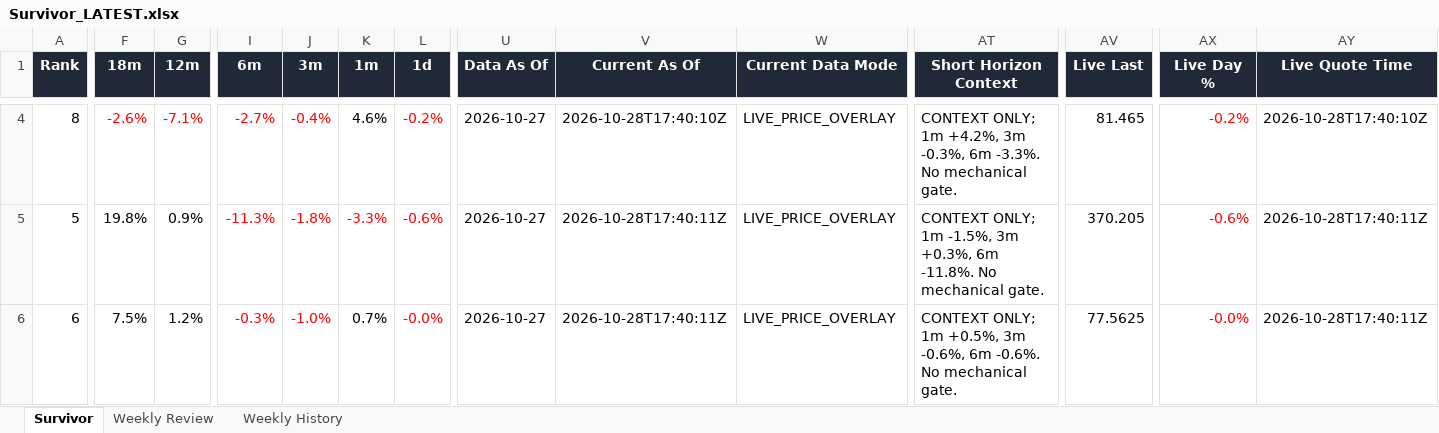
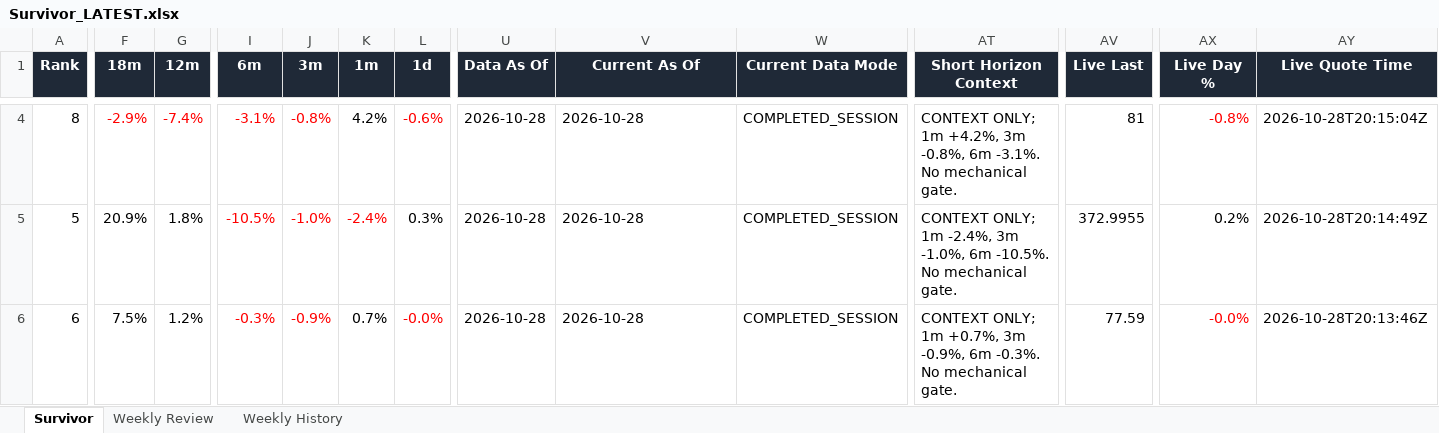
Before and after one commit to DarkMoonv1/NEFTy, an Excel workbook: Survivor_LATEST.xlsx, sheet Survivor, drawn as a sheet; only a part is shown, gaps mark what is left out; values as stored, in another font and other column widths than the file's, no borders; the diff covers the shown part only; the diff names each change by its address in the sheet, - before the commit and + after, or states it on an @@ line.

Commit message:
Update Survivor_LATEST.xlsx

```diff
--- a/Survivor_LATEST.xlsx (sheet Survivor)
+++ b/Survivor_LATEST.xlsx (sheet Survivor)
-F4 (18m): -2.6%
+F4 (18m): -2.9%
-G4 (12m): -7.1%
+G4 (12m): -7.4%
-I4 (6m): -2.7%
+I4 (6m): -3.1%
-J4 (3m): -0.4%
+J4 (3m): -0.8%
-K4 (1m): 4.6%
+K4 (1m): 4.2%
-L4 (1d): -0.2%
+L4 (1d): -0.6%
-U4:U6 (Data As Of): 2026-10-27
+U4:U6 (Data As Of): 2026-10-28
-V4 (Current As Of): 2026-10-28T17:40:10Z
+V4 (Current As Of): 2026-10-28
-W4:W6 (Current Data Mode): LIVE_PRICE_OVERLAY
+W4:W6 (Current Data Mode): COMPLETED_SESSION
-AT4 (Short Horizon Context): …+4.2%, 3m -0.3%, 6m -3.3%. No mechanical…
+AT4 (Short Horizon Context): …+4.2%, 3m -0.8%, 6m -3.1%. No mechanical…
-AV4 (Live Last): 81.465
+AV4 (Live Last): 81
-AX4 (Live Day %): -0.2%
+AX4 (Live Day %): -0.8%
-AY4 (Live Quote Time): 2026-10-28T17:40:10Z
+AY4 (Live Quote Time): 2026-10-28T20:15:04Z
-F5 (18m): 19.8%
+F5 (18m): 20.9%
-G5 (12m): 0.9%
+G5 (12m): 1.8%
-I5 (6m): -11.3%
+I5 (6m): -10.5%
-J5 (3m): -1.8%
+J5 (3m): -1.0%
-K5 (1m): -3.3%
+K5 (1m): -2.4%
-L5 (1d): -0.6%
+L5 (1d): 0.3%
-L5 text colour: #FF0000
+L5 text colour: black
-V5:V6 (Current As Of): 2026-10-28T17:40:11Z
+V5:V6 (Current As Of): 2026-10-28
-AT5 (Short Horizon Context): …ONLY; 1m -1.5%, 3m +0.3%, 6m -11.8%. No mechanical…
+AT5 (Short Horizon Context): …ONLY; 1m -2.4%, 3m -1.0%, 6m -10.5%. No mechanical…
-AV5 (Live Last): 370.205
+AV5 (Live Last): 372.9955
-AX5 (Live Day %): -0.6%
+AX5 (Live Day %): 0.2%
-AX5 text colour: #FF0000
+AX5 text colour: black
-AY5 (Live Quote Time): 2026-10-28T17:40:11Z
+AY5 (Live Quote Time): 2026-10-28T20:14:49Z
-J6 (3m): -1.0%
+J6 (3m): -0.9%
-AT6 (Short Horizon Context): …ONLY; 1m +0.5%, 3m -0.6%, 6m -0.6%. No mechanical…
+AT6 (Short Horizon Context): …ONLY; 1m +0.7%, 3m -0.9%, 6m -0.3%. No mechanical…
-AV6 (Live Last): 77.5625
+AV6 (Live Last): 77.59
-AY6 (Live Quote Time): 2026-10-28T17:40:11Z
+AY6 (Live Quote Time): 2026-10-28T20:13:46Z
```
Also changed, not shown: 73 edited cells elsewhere in this sheet, sheet Weekly Review.
